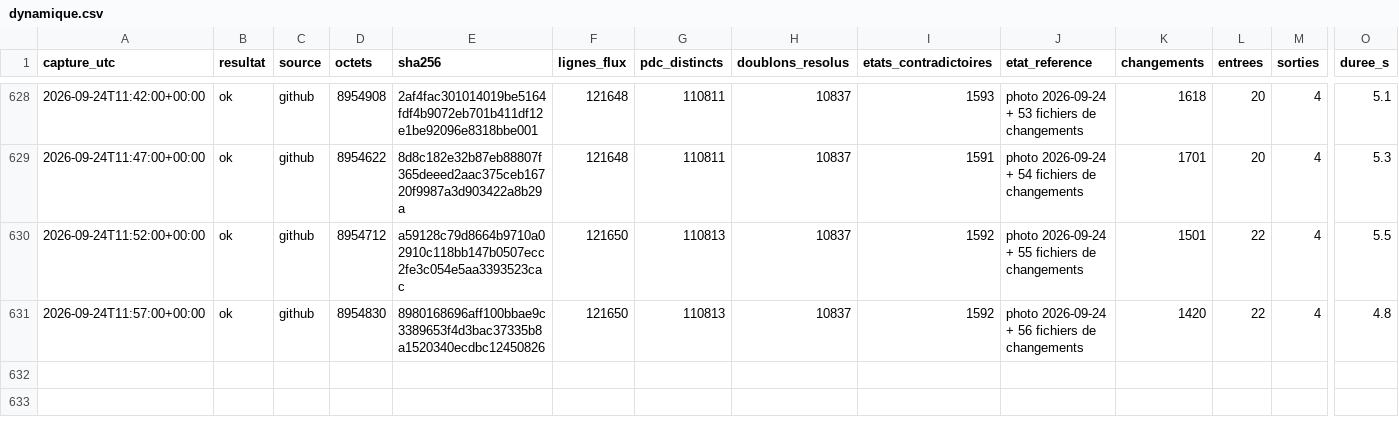
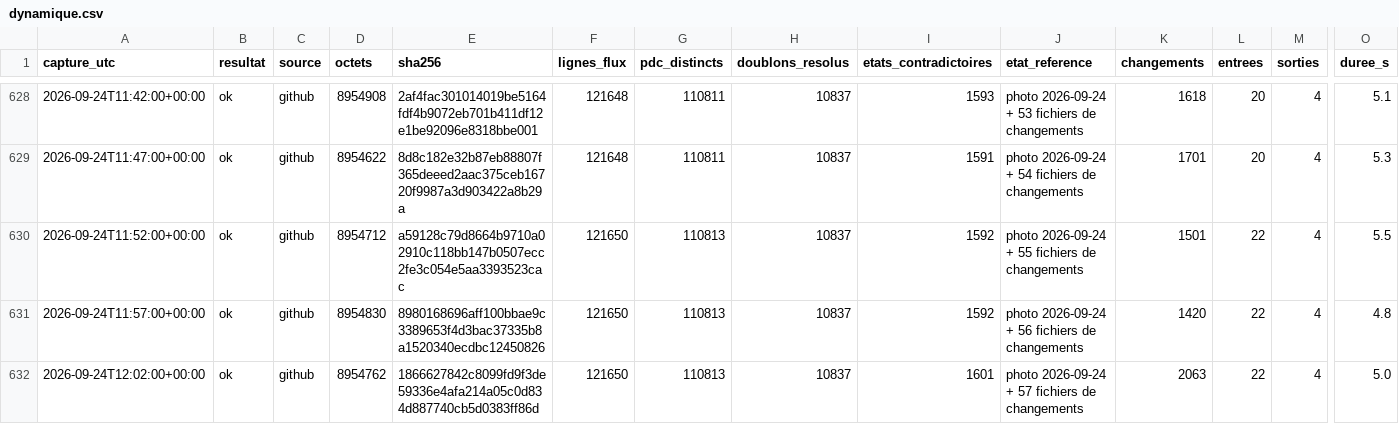
Before and after one commit to matheo-kandra/chargelab, a CSV file: data/collecte/journal/dynamique.csv, drawn as a sheet; only a part is shown, gaps mark what is left out; rows hold the shown columns only; the diff names each change by its address in the sheet, - before the commit and + after, or states it on an @@ line.

Commit message:
collecte locale 2026-09-24T12:02:05Z

```diff
--- a/data/collecte/journal/dynamique.csv
+++ b/data/collecte/journal/dynamique.csv
+row 632: 2026-09-24T12:02:00+00:00 | ok | github | 8954762 | 1866627842c8099fd9f3de59336e4afa214a05c0d834d887740cb5d0383ff86d | 121650 | 110813 | 10837 | 1601 | photo 2026-09-24 + 57 fichiers de changements | 2063 | 22 | 4 | 5.0
```
Also changed, not shown: 1 other file.
